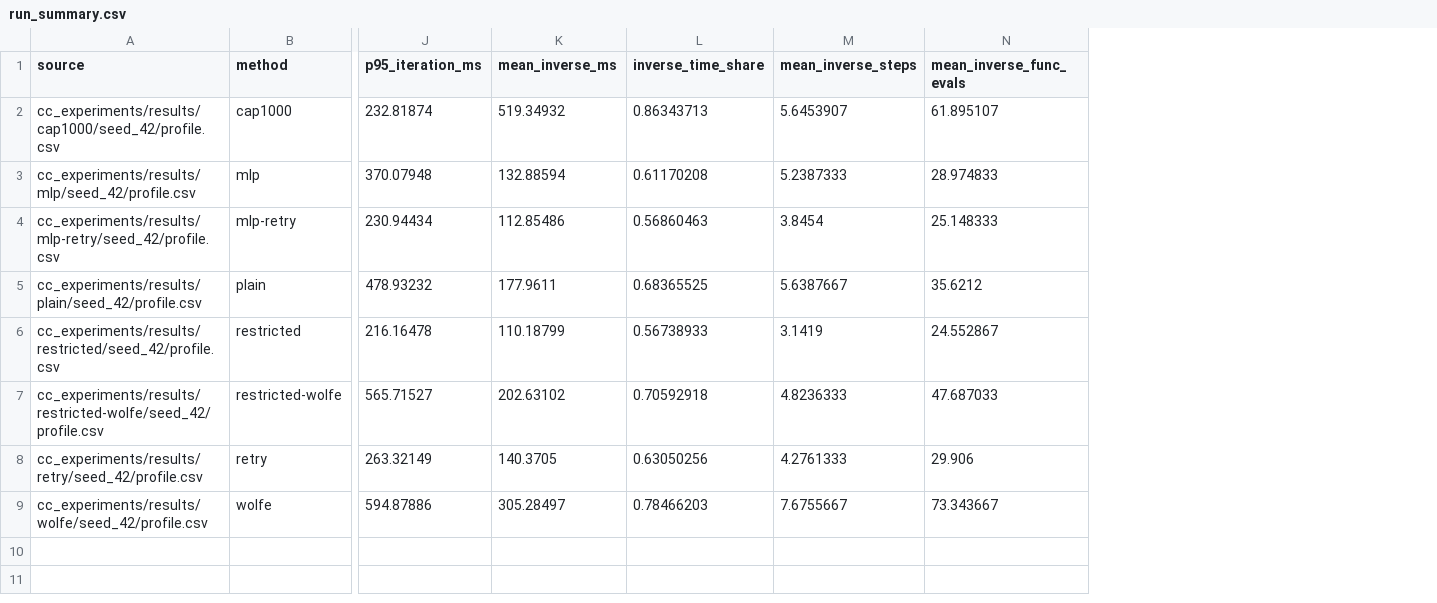
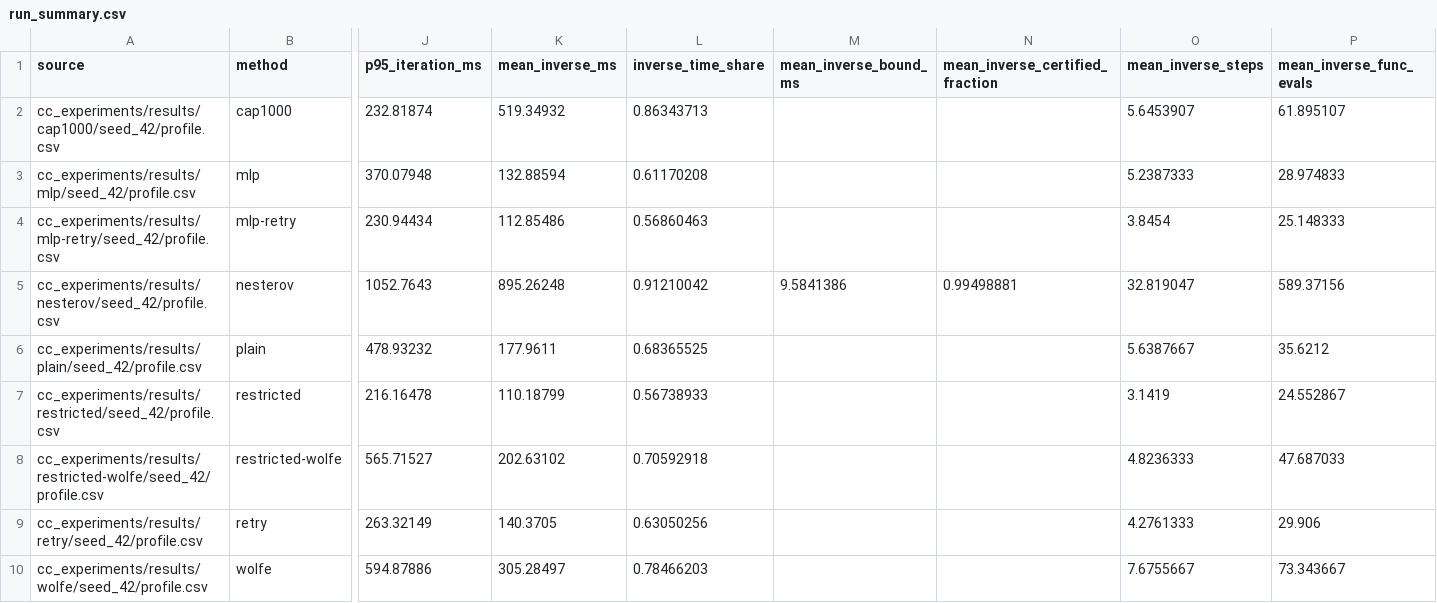
Before and after one commit to ruizegao/Optimal-Flow-Matching, a CSV file: amortized_tests/comparison/run_summary.csv, drawn as a sheet; only a part is shown, gaps mark what is left out; addresses are those after the commit; rows hold the shown columns only; the diff names each change by its address in the sheet, - before the commit and + after, or states it on an @@ line.

```diff
--- a/amortized_tests/comparison/run_summary.csv
+++ b/amortized_tests/comparison/run_summary.csv
+column M (mean_inverse_bound_ms), empty
+column N (mean_inverse_certified_fraction), empty
+row 5: cc_experiments/results/nesterov/seed_42/profile.csv | nesterov | 1052.7643 | 895.26248 | 0.91210042 | 9.5841386 | 0.99498881 | 32.819047 | 589.37156
```
Also changed, not shown: amortized_tests/comparison/method_summary.csv, 34 other files.
